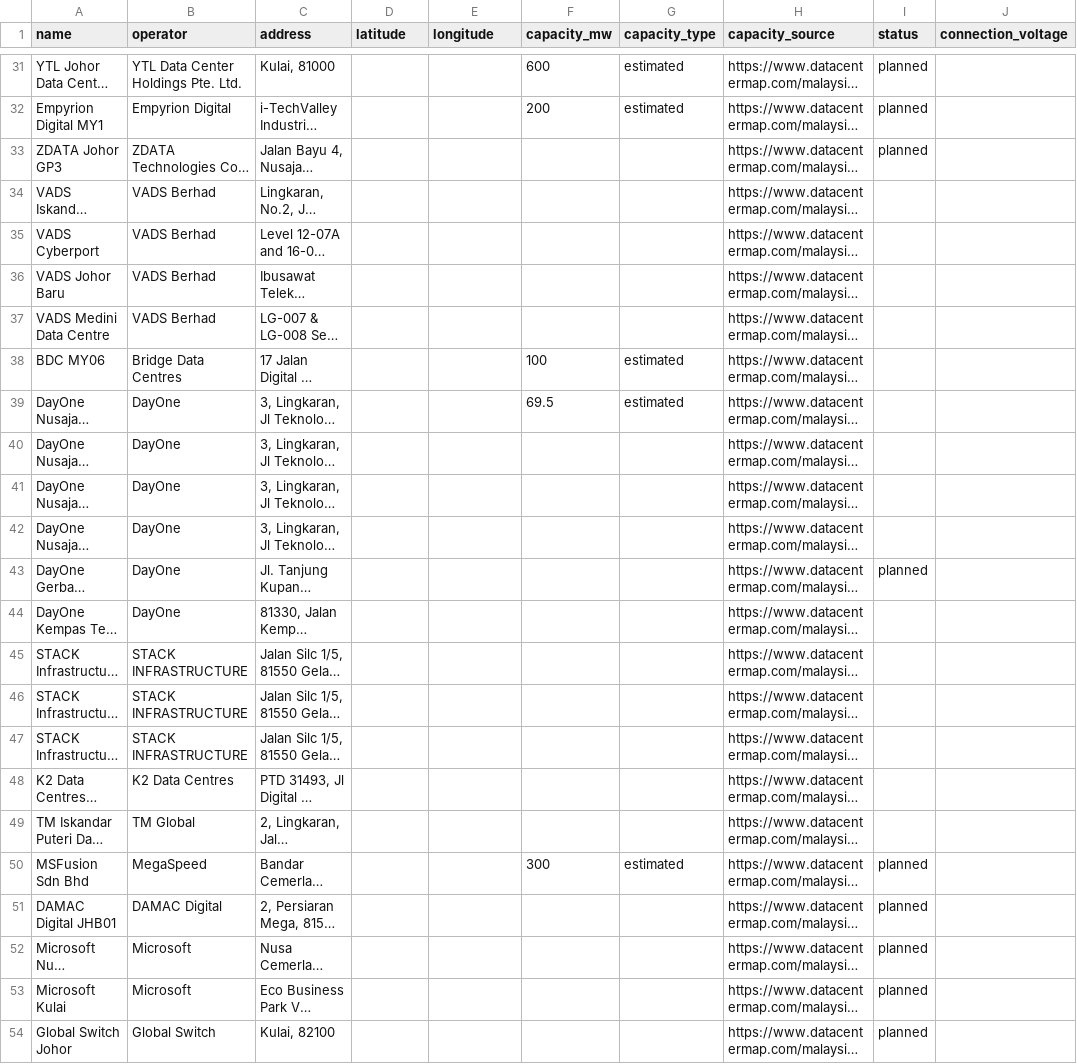
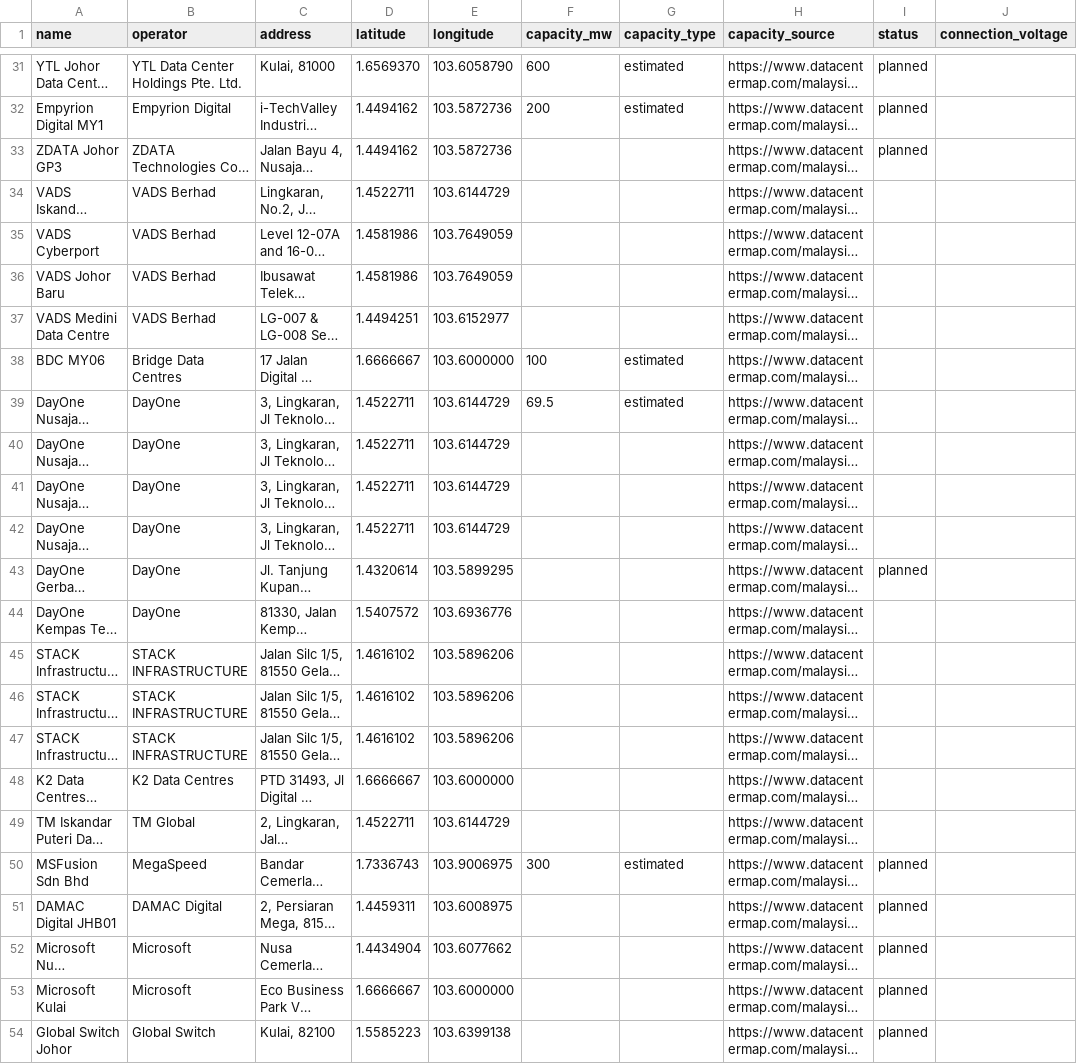
Before and after one commit to farithadnan/malaysia-heatmap-datacenter, a CSV file: data/pending.csv, drawn as a sheet; only a part is shown, gaps mark what is left out; long unchanged cells end in …; the diff covers the shown part only; the diff names each change by its address in the sheet, - before the commit and + after, or states it on an @@ line.

Commit message:
Geocode 85 pending data-center rows via Nominatim
Fill latitude/longitude for 85 of 90 previously-unlocated pending
facilities (Nominatim, 1 req/s, OSM country filter). All rows keep
verification_status=needs review.

Add data/pending-coarse-centroids.md flagging the 67 rows that sit on
shared park/town/city centroids, so reviewers verify exact sites
before promoting to main.csv.

```diff
--- a/data/pending.csv
+++ b/data/pending.csv
-D31 (latitude): (empty)
+D31 (latitude): 1.6569370
-E31 (longitude): (empty)
+E31 (longitude): 103.6058790
-D32:D33 (latitude): (empty)
+D32:D33 (latitude): 1.4494162
-E32:E33 (longitude): (empty)
+E32:E33 (longitude): 103.5872736
-D34 (latitude): (empty)
+D34 (latitude): 1.4522711
-E34 (longitude): (empty)
+E34 (longitude): 103.6144729
-D35:D36 (latitude): (empty)
+D35:D36 (latitude): 1.4581986
-E35:E36 (longitude): (empty)
+E35:E36 (longitude): 103.7649059
-D37 (latitude): (empty)
+D37 (latitude): 1.4494251
-E37 (longitude): (empty)
+E37 (longitude): 103.6152977
-D38 (latitude): (empty)
+D38 (latitude): 1.6666667
-E38 (longitude): (empty)
+E38 (longitude): 103.6000000
-D39:D42 (latitude): (empty)
+D39:D42 (latitude): 1.4522711
-E39:E42 (longitude): (empty)
+E39:E42 (longitude): 103.6144729
-D43 (latitude): (empty)
+D43 (latitude): 1.4320614
-E43 (longitude): (empty)
+E43 (longitude): 103.5899295
-D44 (latitude): (empty)
+D44 (latitude): 1.5407572
-E44 (longitude): (empty)
+E44 (longitude): 103.6936776
-D45:D47 (latitude): (empty)
+D45:D47 (latitude): 1.4616102
-E45:E47 (longitude): (empty)
+E45:E47 (longitude): 103.5896206
-D48 (latitude): (empty)
+D48 (latitude): 1.6666667
-E48 (longitude): (empty)
+E48 (longitude): 103.6000000
-D49 (latitude): (empty)
+D49 (latitude): 1.4522711
-E49 (longitude): (empty)
+E49 (longitude): 103.6144729
-D50 (latitude): (empty)
+D50 (latitude): 1.7336743
-E50 (longitude): (empty)
+E50 (longitude): 103.9006975
-D51 (latitude): (empty)
+D51 (latitude): 1.4459311
-E51 (longitude): (empty)
+E51 (longitude): 103.6008975
-D52 (latitude): (empty)
+D52 (latitude): 1.4434904
-E52 (longitude): (empty)
+E52 (longitude): 103.6077662
-D53 (latitude): (empty)
+D53 (latitude): 1.6666667
-E53 (longitude): (empty)
+E53 (longitude): 103.6000000
-D54 (latitude): (empty)
+D54 (latitude): 1.5585223
-E54 (longitude): (empty)
+E54 (longitude): 103.6399138
```
Also changed, not shown: 122 edited cells elsewhere in this file, 1 other file.
